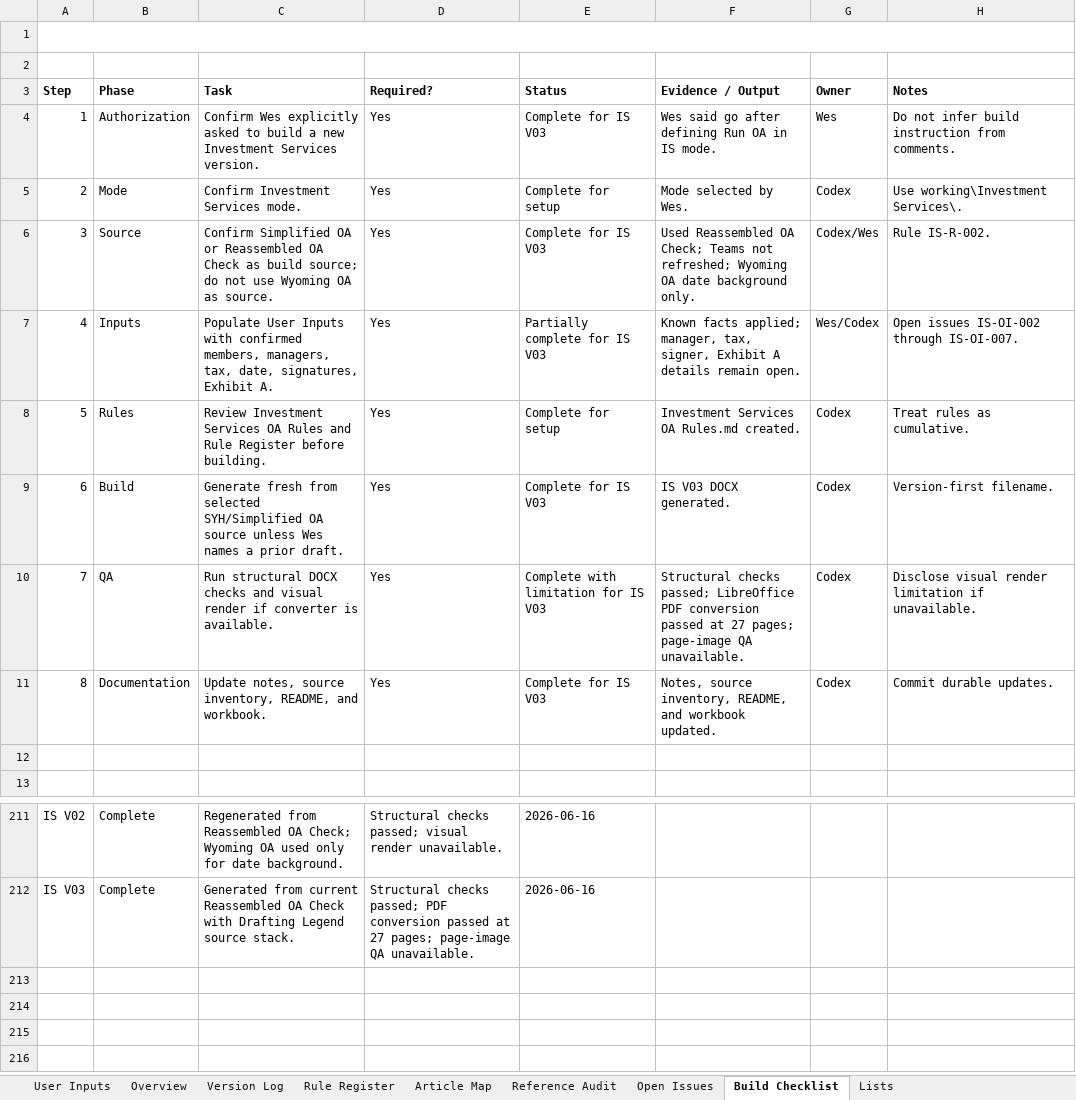
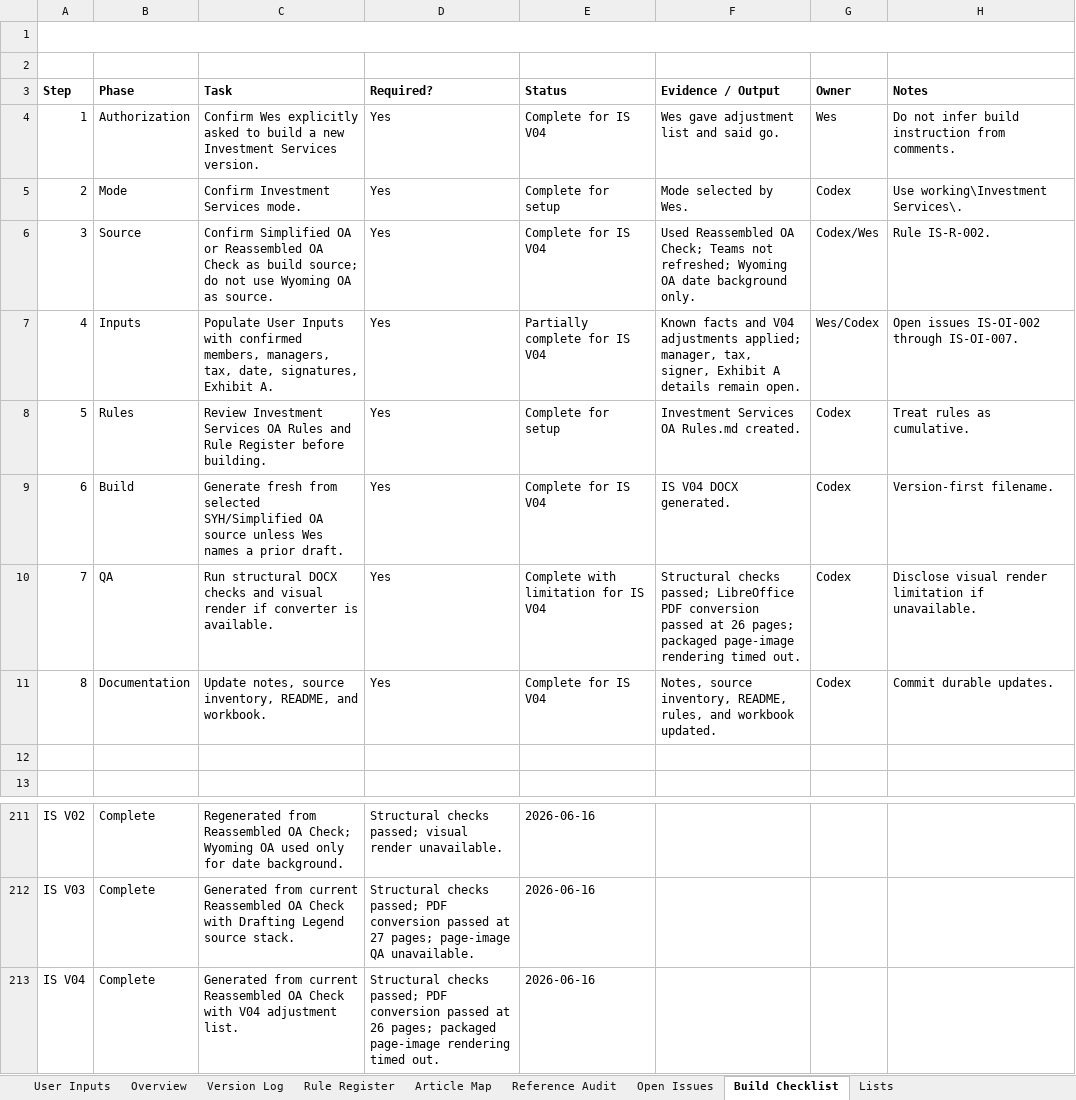
Before and after one commit to BuyYourHome/Admin-Wiki, an Excel workbook: Project Rooms/Operating Agreements/working/Investment Services/Investment Services OA Process Control.xlsx, sheet Build Checklist, drawn as a sheet; only a part is shown, gaps mark what is left out; values as stored, in another font and other column widths than the file's, no borders; the diff names each change by its address in the sheet, - before the commit and + after, or states it on an @@ line.

Commit message:
Build Investment Services OA V04 adjustments

```diff
--- a/Project Rooms/Operating Agreements/working/Investment Services/Investment Services OA Process Control.xlsx (sheet Build Checklist)
+++ b/Project Rooms/Operating Agreements/working/Investment Services/Investment Services OA Process Control.xlsx (sheet Build Checklist)
-E4 (Status): Complete for IS V03
+E4 (Status): Complete for IS V04
-F4 (Evidence / Output): Wes said go after defining Run OA in IS mode.
+F4 (Evidence / Output): Wes gave adjustment list and said go.
-E6 (Status): Complete for IS V03
+E6 (Status): Complete for IS V04
-E7 (Status): Partially complete for IS V03
+E7 (Status): Partially complete for IS V04
-F7 (Evidence / Output): Known facts applied; manager,…
+F7 (Evidence / Output): Known facts and V04 adjustments applied; manager,…
-E9 (Status): Complete for IS V03
+E9 (Status): Complete for IS V04
-F9 (Evidence / Output): IS V03 DOCX generated.
+F9 (Evidence / Output): IS V04 DOCX generated.
-E10 (Status): Complete with limitation for IS V03
+E10 (Status): Complete with limitation for IS V04
-F10 (Evidence / Output): …passed at 27 pages; page-image QA unavailable.
+F10 (Evidence / Output): …passed at 26 pages; packaged page-image rendering timed out.
-E11 (Status): Complete for IS V03
+E11 (Status): Complete for IS V04
-F11 (Evidence / Output): …inventory, README, and workbook…
+F11 (Evidence / Output): …inventory, README, rules, and workbook…
+row 213: IS V04 | Complete | Generated from current Reassembled OA Check with V04 adjustment list. | Structural checks passed; PDF conversion passed at 26 pages; packaged page-image rendering timed out. | 2026-06-16
```
Also changed, not shown: sheet Rule Register, sheet Version Log, sheet Open Issues, sheet Overview, 6 other files.
